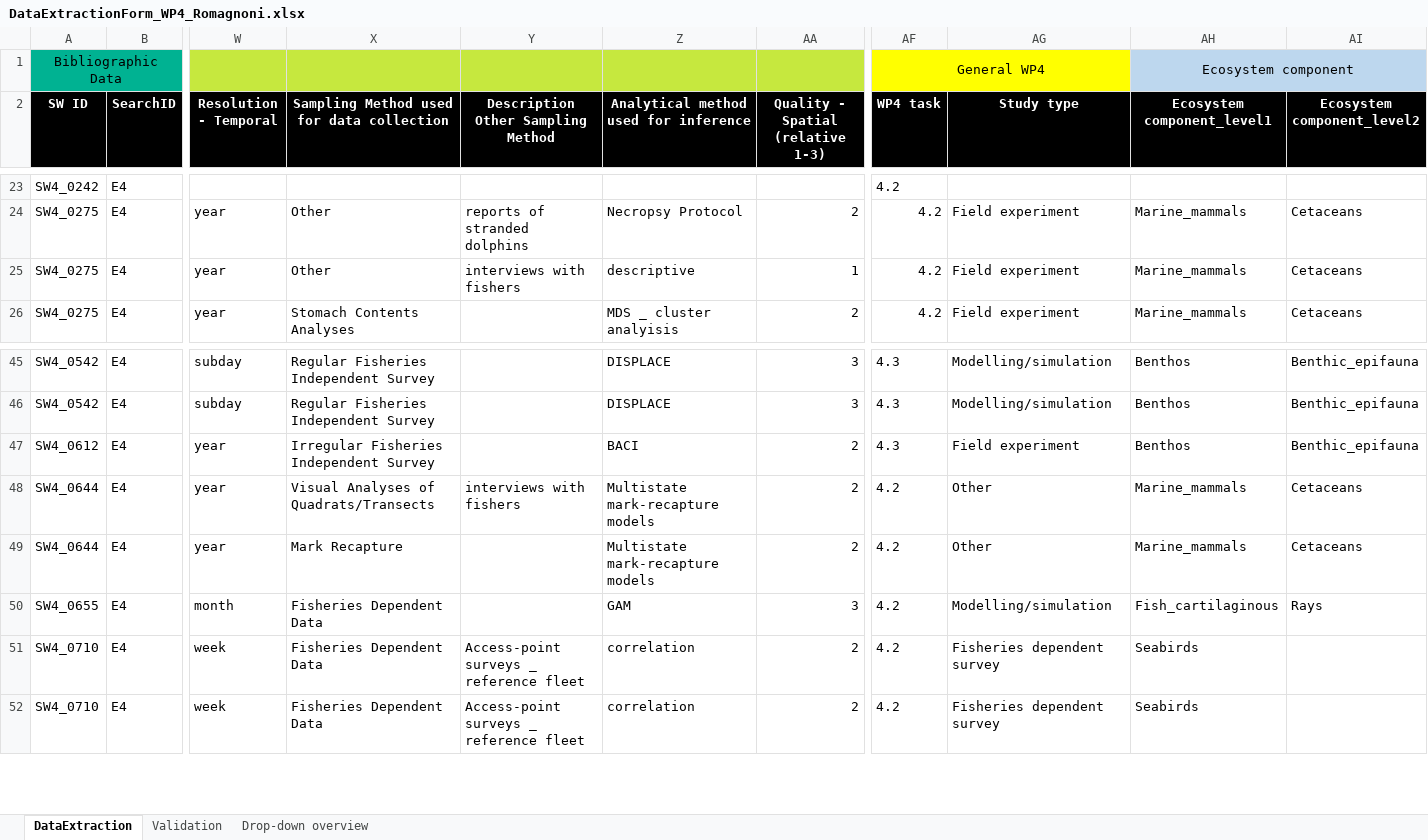
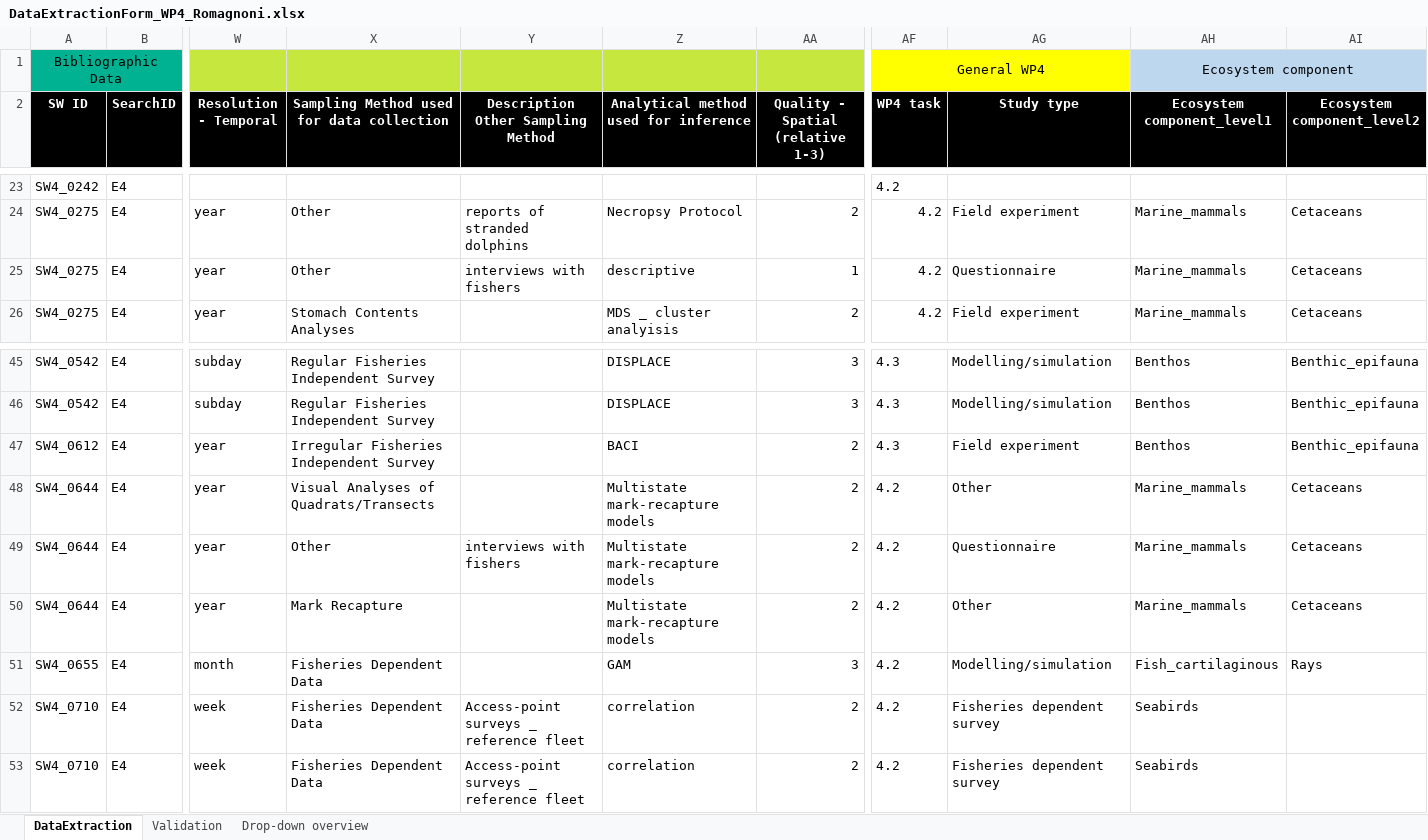
Before and after one commit to ices-tools-dev/SEAwise, an Excel workbook: Systematic Reviews/Analysis Task 4.1/Data_Extraction_Files/DataExtractionForm_WP4_Romagnoni.xlsx, sheet DataExtraction, drawn as a sheet; only a part is shown, gaps mark what is left out; values as stored, in another font and other column widths than the file's, no borders; rows hold the shown columns only; the diff names each change by its address in the sheet, - before the commit and + after, or states it on an @@ line.

```diff
--- a/Systematic Reviews/Analysis Task 4.1/Data_Extraction_Files/DataExtractionForm_WP4_Romagnoni.xlsx (sheet DataExtraction)
+++ b/Systematic Reviews/Analysis Task 4.1/Data_Extraction_Files/DataExtractionForm_WP4_Romagnoni.xlsx (sheet DataExtraction)
-AG25 (Study type): Field experiment
+AG25 (Study type): Questionnaire
-Y48: interviews with fishers
+Y48: (empty)
+row 49: SW4_0644 | E4 | year | Other | interviews with fishers | Multistate mark-recapture models | 2 | 4.2 | Questionnaire | Marine_mammals | Cetaceans
```
Also changed, not shown: sheet Validation, Systematic Reviews/Analysis Task 4.1/Data_Extraction_Files/DataExtractionForm_WP4_Altuna-Etxabe.xlsx, Systematic Reviews/Analysis Task 4.1/Data_Extraction_Files/DataExtractionForm_WP4_Anastasopoulou.xlsx, 7 other files.
